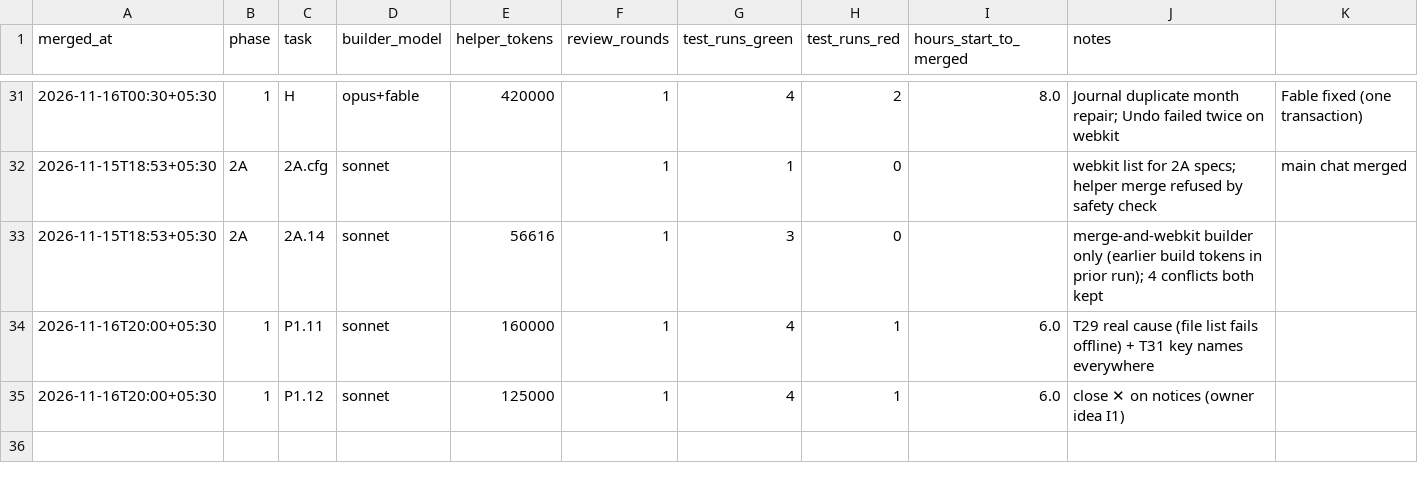
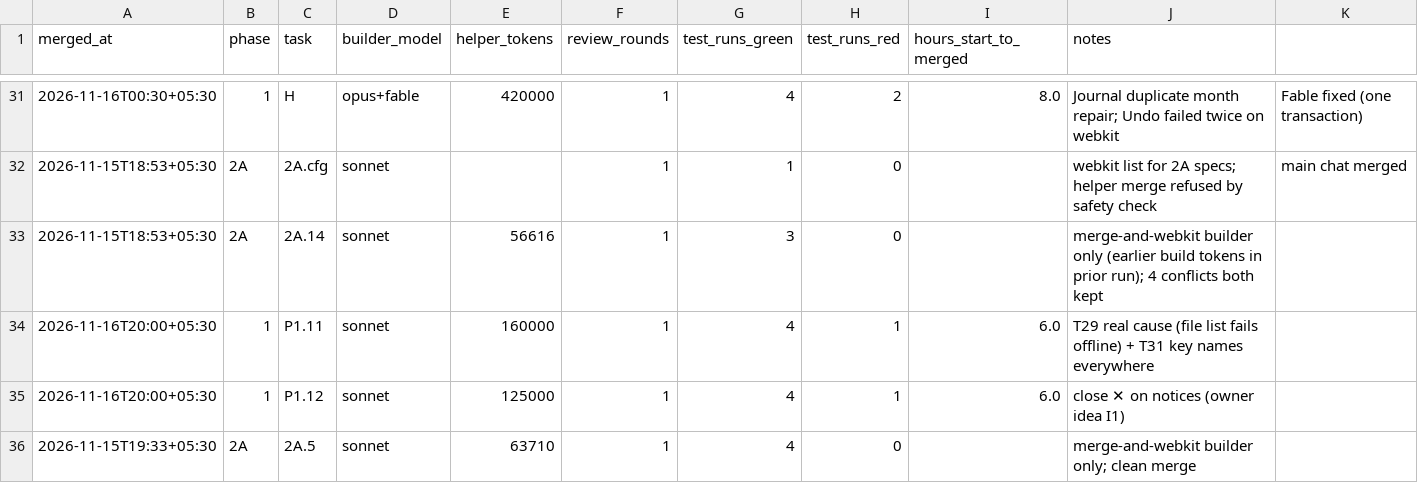
Before and after one commit to priyanahubadhana/learning-notes, a CSV file: docs/metrics/tasks.csv, drawn as a sheet; only a part is shown, gaps mark what is left out.

```diff
--- a/docs/metrics/tasks.csv
+++ b/docs/metrics/tasks.csv
@@ -35 +35,2 @@ merged_at,phase,task,builder_model,helper_tokens,review_rounds,test_runs_green,t
 2026-11-16T20:00+05:30,1,P1.12,sonnet,125000,1,4,1,6.0,close ✕ on notices (owner idea I1)
+2026-11-15T19:33+05:30,2A,2A.5,sonnet,63710,1,4,0,,merge-and-webkit builder only; clean merge
```
Also changed, not shown: 3 other files.
